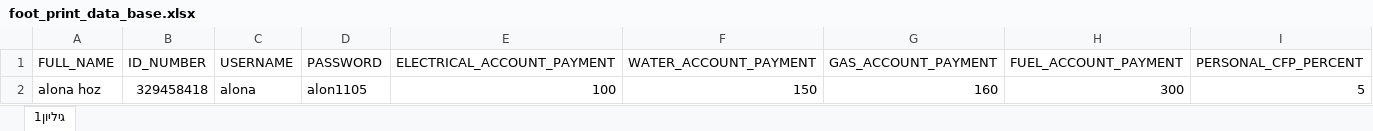
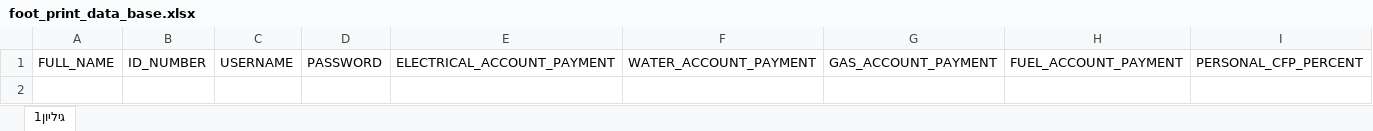
Before and after one commit to AlonaHoz/hackaton, an Excel workbook: foot_print_data_base.xlsx, sheet גיליון1, drawn as a sheet; only a part is shown; values as stored, in another font and other column widths than the file's, no borders; rows hold the shown columns only; the diff names each change by its address in the sheet, - before the commit and + after, or states it on an @@ line.

Commit message:
Add files via upload
data

```diff
--- a/foot_print_data_base.xlsx (sheet גיליון1)
+++ b/foot_print_data_base.xlsx (sheet גיליון1)
-row 2: alona hoz | 329458418 | alona | alon1105 | 100 | 150 | 160 | 300 | 5
```
